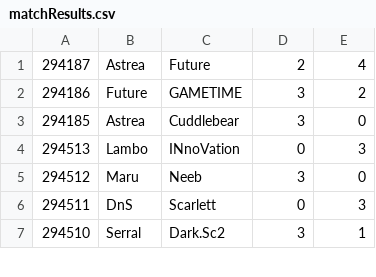
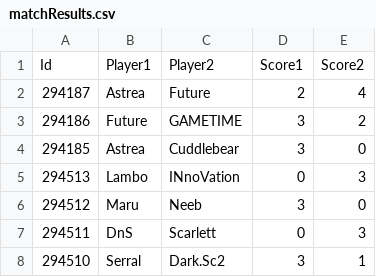
Before and after one commit to IanHTai/sc2-predict, a CSV file: data/matchResults.csv, drawn as a sheet; only a part is shown; the diff names each change by its address in the sheet, - before the commit and + after, or states it on an @@ line.

```diff
--- a/data/matchResults.csv
+++ b/data/matchResults.csv
+row 1: Id | Player1 | Player2 | Score1 | Score2
```
Also changed, not shown: data/matchResultsDates.csv, 4 other files.
